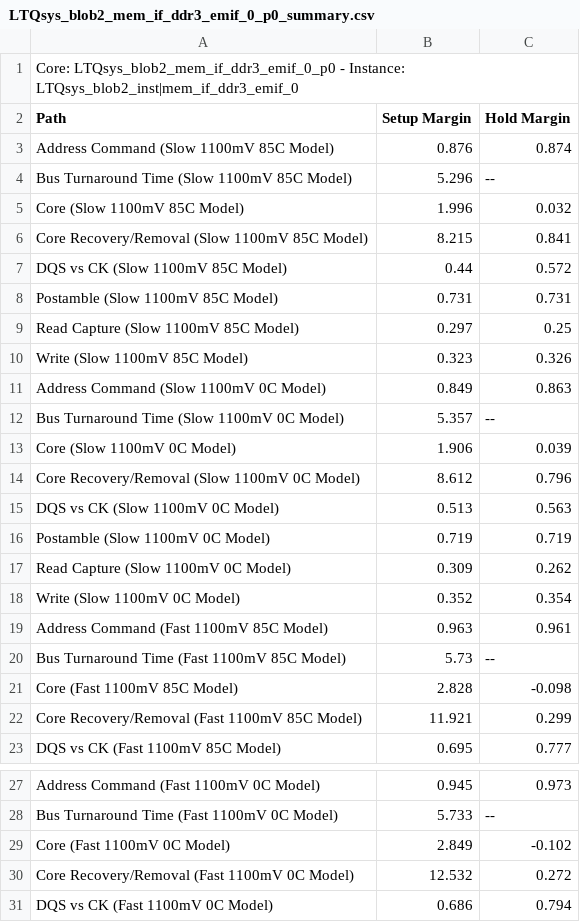
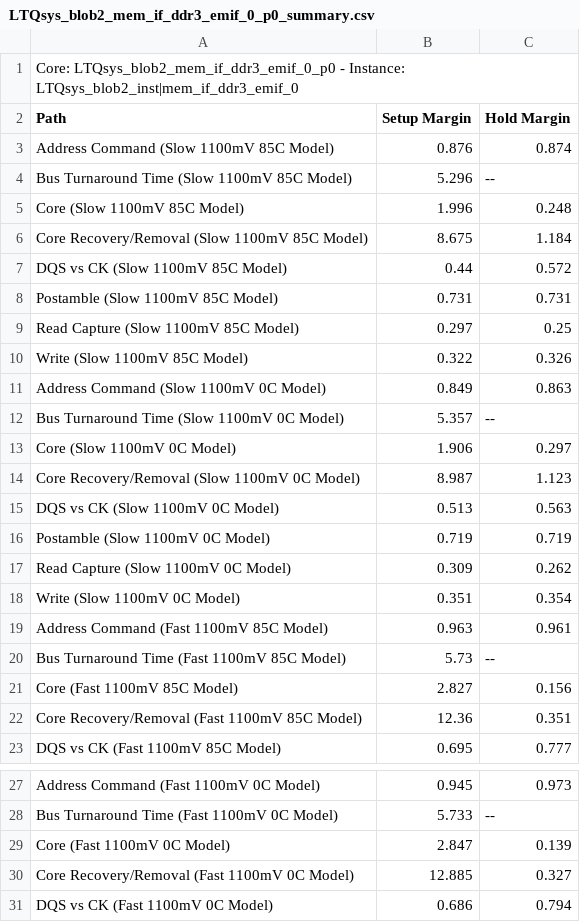
Before and after one commit to liuyanglinlyl/FPGA_sketchbook, a CSV file: trunk/altera/DC2390_multi_application/LTQsys_blob2_mem_if_ddr3_emif_0_p0_summary.csv, drawn as a sheet; only a part is shown, gaps mark what is left out.

```diff
--- a/trunk/altera/DC2390_multi_application/LTQsys_blob2_mem_if_ddr3_emif_0_p0_summary.csv
+++ b/trunk/altera/DC2390_multi_application/LTQsys_blob2_mem_if_ddr3_emif_0_p0_summary.csv
@@ -4,4 +4,4 @@ Path, Setup Margin, Hold Margin
 "Bus Turnaround Time (Slow 1100mV 85C Model)",5.296,--
-"Core (Slow 1100mV 85C Model)",1.996,0.032
-"Core Recovery/Removal (Slow 1100mV 85C Model)",8.215,0.841
+"Core (Slow 1100mV 85C Model)",1.996,0.248
+"Core Recovery/Removal (Slow 1100mV 85C Model)",8.675,1.184
 "DQS vs CK (Slow 1100mV 85C Model)",0.44,0.572
@@ -9,7 +9,7 @@ Path, Setup Margin, Hold Margin
 "Read Capture (Slow 1100mV 85C Model)",0.297,0.25
-"Write (Slow 1100mV 85C Model)",0.323,0.326
+"Write (Slow 1100mV 85C Model)",0.322,0.326
 "Address Command (Slow 1100mV 0C Model)",0.849,0.863
 "Bus Turnaround Time (Slow 1100mV 0C Model)",5.357,--
-"Core (Slow 1100mV 0C Model)",1.906,0.039
-"Core Recovery/Removal (Slow 1100mV 0C Model)",8.612,0.796
+"Core (Slow 1100mV 0C Model)",1.906,0.297
+"Core Recovery/Removal (Slow 1100mV 0C Model)",8.987,1.123
 "DQS vs CK (Slow 1100mV 0C Model)",0.513,0.563
@@ -17,7 +17,7 @@ Path, Setup Margin, Hold Margin
 "Read Capture (Slow 1100mV 0C Model)",0.309,0.262
-"Write (Slow 1100mV 0C Model)",0.352,0.354
+"Write (Slow 1100mV 0C Model)",0.351,0.354
 "Address Command (Fast 1100mV 85C Model)",0.963,0.961
 "Bus Turnaround Time (Fast 1100mV 85C Model)",5.73,--
-"Core (Fast 1100mV 85C Model)",2.828,-0.098
-"Core Recovery/Removal (Fast 1100mV 85C Model)",11.921,0.299
+"Core (Fast 1100mV 85C Model)",2.827,0.156
+"Core Recovery/Removal (Fast 1100mV 85C Model)",12.36,0.351
 "DQS vs CK (Fast 1100mV 85C Model)",0.695,0.777
@@ -28,4 +28,4 @@ Path, Setup Margin, Hold Margin
 "Bus Turnaround Time (Fast 1100mV 0C Model)",5.733,--
-"Core (Fast 1100mV 0C Model)",2.849,-0.102
-"Core Recovery/Removal (Fast 1100mV 0C Model)",12.532,0.272
+"Core (Fast 1100mV 0C Model)",2.847,0.139
+"Core Recovery/Removal (Fast 1100mV 0C Model)",12.885,0.327
 "DQS vs CK (Fast 1100mV 0C Model)",0.686,0.794
```
Also changed, not shown: trunk/altera/BeRadio_SoCkit_Edition/LTQsys_blob2_mem_if_ddr3_emif_0_p0_summary.csv, trunk/altera/DC2390_reverb/LTQsys_blob2_mem_if_ddr3_emif_0_p0_summary.csv, 10 other files.
